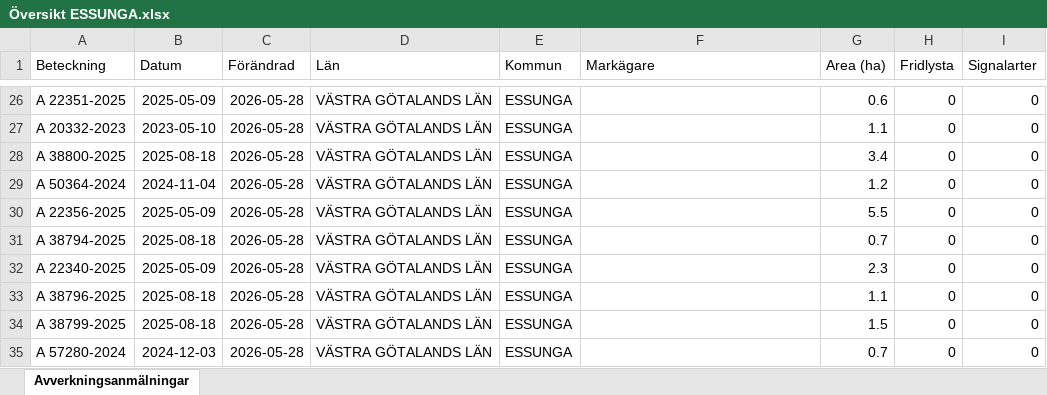
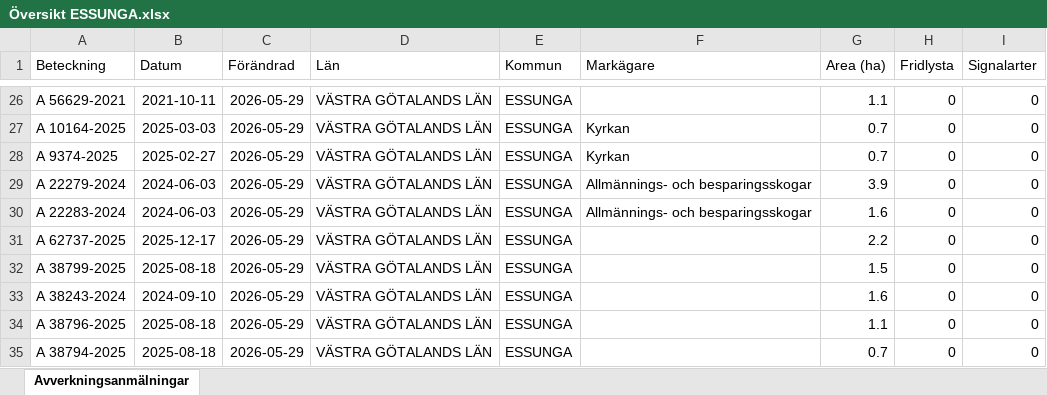
Before and after one commit to klasma/Logging_1445, an Excel workbook: Översikt ESSUNGA.xlsx, sheet Avverkningsanmälningar, drawn as a sheet; only a part is shown, gaps mark what is left out; values as stored, in another font and other column widths than the file's, no borders; the diff covers the shown part only; the diff names each change by its address in the sheet, - before the commit and + after, or states it on an @@ line.

```diff
--- a/Översikt ESSUNGA.xlsx (sheet Avverkningsanmälningar)
+++ b/Översikt ESSUNGA.xlsx (sheet Avverkningsanmälningar)
-A26 (Beteckning): A 22351-2025
+A26 (Beteckning): A 56629-2021
-B26 (Datum): 2025-05-09
+B26 (Datum): 2021-10-11
-C26:C35 (Förändrad): 2026-05-28
+C26:C35 (Förändrad): 2026-05-29
-G26 (Area (ha)): 0.6
+G26 (Area (ha)): 1.1
-A27 (Beteckning): A 20332-2023
+A27 (Beteckning): A 10164-2025
-B27 (Datum): 2023-05-10
+B27 (Datum): 2025-03-03
-F27:F28 (Markägare): (empty)
+F27:F28 (Markägare): Kyrkan
-G27 (Area (ha)): 1.1
+G27 (Area (ha)): 0.7
-A28 (Beteckning): A 38800-2025
+A28 (Beteckning): A 9374-2025
-B28 (Datum): 2025-08-18
+B28 (Datum): 2025-02-27
-G28 (Area (ha)): 3.4
+G28 (Area (ha)): 0.7
-A29 (Beteckning): A 50364-2024
+A29 (Beteckning): A 22279-2024
-B29 (Datum): 2024-11-04
+B29 (Datum): 2024-06-03
-F29:F30 (Markägare): (empty)
+F29:F30 (Markägare): Allmännings- och besparingsskogar
-G29 (Area (ha)): 1.2
+G29 (Area (ha)): 3.9
-A30 (Beteckning): A 22356-2025
+A30 (Beteckning): A 22283-2024
-B30 (Datum): 2025-05-09
+B30 (Datum): 2024-06-03
-G30 (Area (ha)): 5.5
+G30 (Area (ha)): 1.6
-A31 (Beteckning): A 38794-2025
+A31 (Beteckning): A 62737-2025
-B31 (Datum): 2025-08-18
+B31 (Datum): 2025-12-17
-G31 (Area (ha)): 0.7
+G31 (Area (ha)): 2.2
-A32 (Beteckning): A 22340-2025
+A32 (Beteckning): A 38799-2025
-B32 (Datum): 2025-05-09
+B32 (Datum): 2025-08-18
-G32 (Area (ha)): 2.3
+G32 (Area (ha)): 1.5
-A33 (Beteckning): A 38796-2025
+A33 (Beteckning): A 38243-2024
-B33 (Datum): 2025-08-18
+B33 (Datum): 2024-09-10
-G33 (Area (ha)): 1.1
+G33 (Area (ha)): 1.6
-A34 (Beteckning): A 38799-2025
+A34 (Beteckning): A 38796-2025
-G34 (Area (ha)): 1.5
+G34 (Area (ha)): 1.1
-A35 (Beteckning): A 57280-2024
+A35 (Beteckning): A 38794-2025
-B35 (Datum): 2024-12-03
+B35 (Datum): 2025-08-18
```
Also changed, not shown: 373 edited cells elsewhere in this sheet, artfynd/A 3563-2024 artfynd.xlsx, 5 other files.
